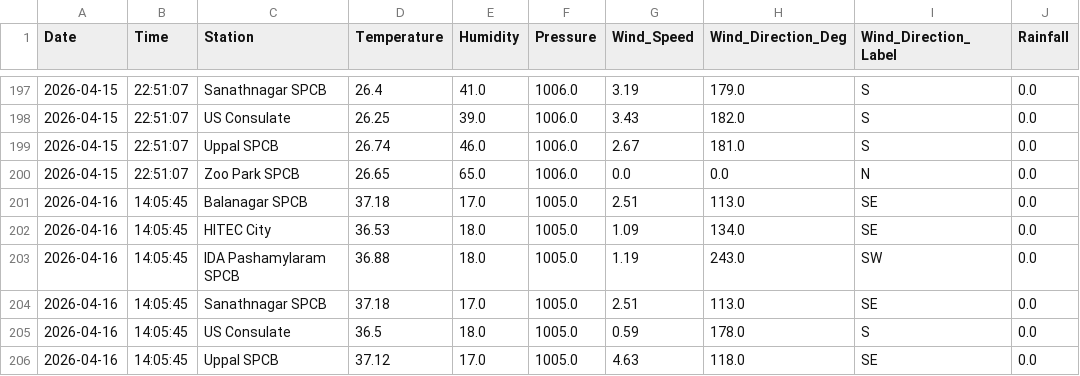
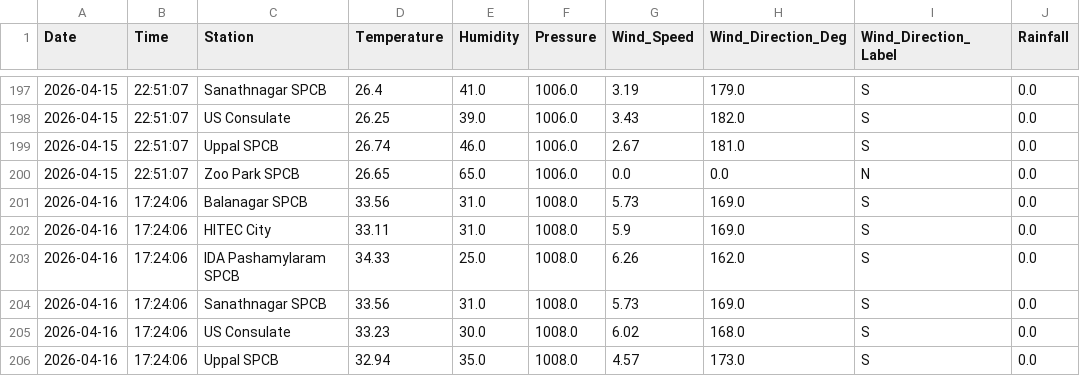
Before and after one commit to Rohan0639/aqi-prediction-ml, a CSV file: data/hyderabad_live_weather.csv, drawn as a sheet; only a part is shown, gaps mark what is left out; the diff covers the shown part only.

```diff
--- a/data/hyderabad_live_weather.csv
+++ b/data/hyderabad_live_weather.csv
@@ -200,7 +200,7 @@ Date,Time,Station,Temperature,Humidity,Pressure,Wind_Speed,Wind_Direction_Deg,Wi
 2026-04-15,22:51:07,Zoo Park SPCB,26.65,65.0,1006.0,0.0,0.0,N,0.0
-2026-04-16,14:05:45,Balanagar SPCB,37.18,17.0,1005.0,2.51,113.0,SE,0.0
-2026-04-16,14:05:45,HITEC City,36.53,18.0,1005.0,1.09,134.0,SE,0.0
-2026-04-16,14:05:45,IDA Pashamylaram SPCB,36.88,18.0,1005.0,1.19,243.0,SW,0.0
-2026-04-16,14:05:45,Sanathnagar SPCB,37.18,17.0,1005.0,2.51,113.0,SE,0.0
-2026-04-16,14:05:45,US Consulate,36.5,18.0,1005.0,0.59,178.0,S,0.0
-2026-04-16,14:05:45,Uppal SPCB,37.12,17.0,1005.0,4.63,118.0,SE,0.0
+2026-04-16,17:24:06,Balanagar SPCB,33.56,31.0,1008.0,5.73,169.0,S,0.0
+2026-04-16,17:24:06,HITEC City,33.11,31.0,1008.0,5.9,169.0,S,0.0
+2026-04-16,17:24:06,IDA Pashamylaram SPCB,34.33,25.0,1008.0,6.26,162.0,S,0.0
+2026-04-16,17:24:06,Sanathnagar SPCB,33.56,31.0,1008.0,5.73,169.0,S,0.0
+2026-04-16,17:24:06,US Consulate,33.23,30.0,1008.0,6.02,168.0,S,0.0
+2026-04-16,17:24:06,Uppal SPCB,32.94,35.0,1008.0,4.57,173.0,S,0.0
```
Also changed, not shown: 7 edited cells elsewhere in this file, data/live_aqi_dataset.csv.
